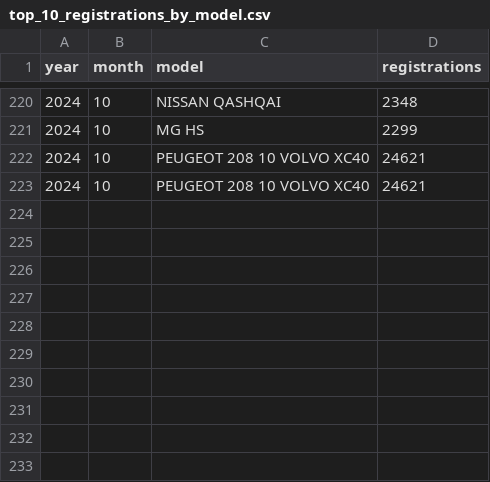
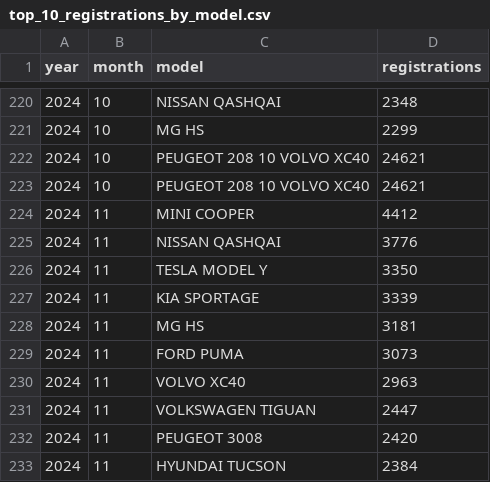
Before and after one commit to firedevs-team/tesla-extractors, a CSV file: data/sources/car_registrations/countries/uk/top_10_registrations_by_model.csv, drawn as a sheet; only a part is shown, gaps mark what is left out; the diff names each change by its address in the sheet, - before the commit and + after, or states it on an @@ line.

```diff
--- a/data/sources/car_registrations/countries/uk/top_10_registrations_by_model.csv
+++ b/data/sources/car_registrations/countries/uk/top_10_registrations_by_model.csv
+row 224: 2024 | 11 | MINI COOPER | 4412
+row 225: 2024 | 11 | NISSAN QASHQAI | 3776
+row 226: 2024 | 11 | TESLA MODEL Y | 3350
+row 227: 2024 | 11 | KIA SPORTAGE | 3339
+row 228: 2024 | 11 | MG HS | 3181
+row 229: 2024 | 11 | FORD PUMA | 3073
+row 230: 2024 | 11 | VOLVO XC40 | 2963
+row 231: 2024 | 11 | VOLKSWAGEN TIGUAN | 2447
+row 232: 2024 | 11 | PEUGEOT 3008 | 2420
+row 233: 2024 | 11 | HYUNDAI TUCSON | 2384
```
Also changed, not shown: data/sources/car_registrations/countries/uk/top_10_ytd_registrations_by_model.csv, 2 other files.
